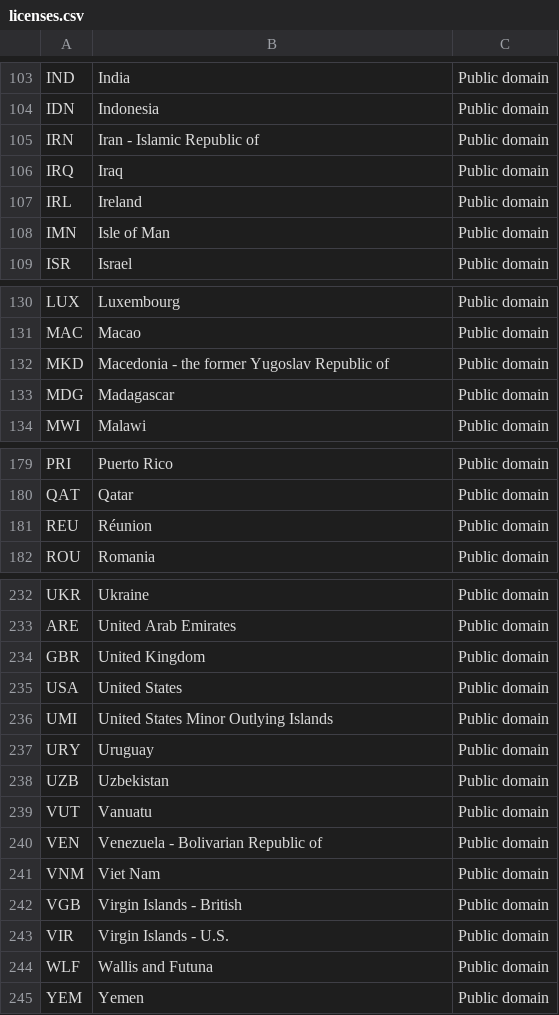
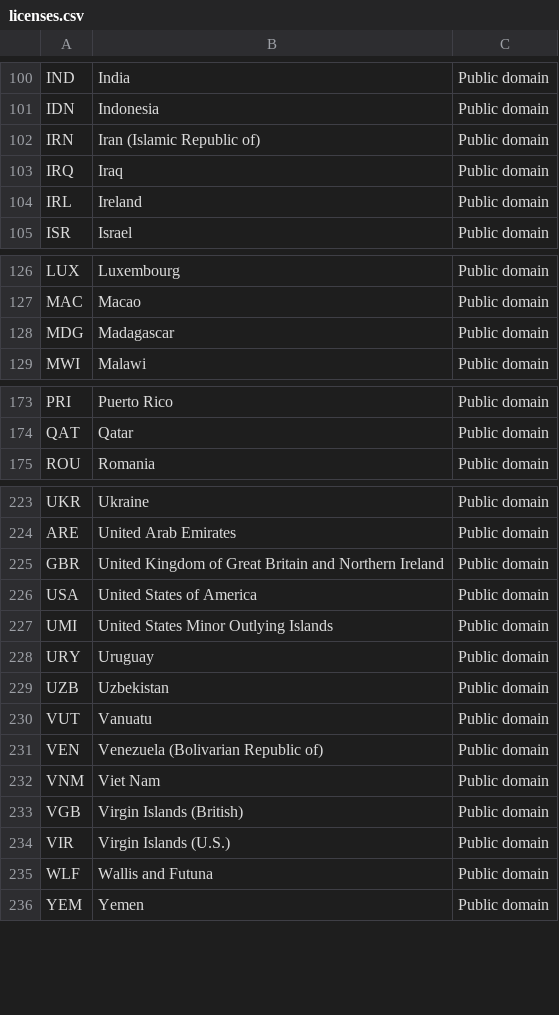
Before and after one commit to linssen/country-flag-icons, a CSV file: licenses.csv, drawn as a sheet; only a part is shown, gaps mark what is left out; the diff covers the shown part only.

```diff
--- a/licenses.csv
+++ b/licenses.csv
@@ -104,6 +101,5 @@ IND,India,Public domain
 IDN,Indonesia,Public domain
-IRN,Iran - Islamic Republic of,Public domain
+IRN,Iran (Islamic Republic of),Public domain
 IRQ,Iraq,Public domain
 IRL,Ireland,Public domain
-IMN,Isle of Man,Public domain
 ISR,Israel,Public domain
@@ -131,3 +127,2 @@ LUX,Luxembourg,Public domain
 MAC,Macao,Public domain
-MKD,Macedonia - the former Yugoslav Republic of,Public domain
 MDG,Madagascar,Public domain
@@ -180,3 +174,2 @@ PRI,Puerto Rico,Public domain
 QAT,Qatar,Public domain
-REU,Réunion,Public domain
 ROU,Romania,Public domain
@@ -233,4 +224,4 @@ UKR,Ukraine,Public domain
 ARE,United Arab Emirates,Public domain
-GBR,United Kingdom,Public domain
-USA,United States,Public domain
+GBR,United Kingdom of Great Britain and Northern Ireland,Public domain
+USA,United States of America,Public domain
 UMI,United States Minor Outlying Islands,Public domain
@@ -239,6 +230,6 @@ UZB,Uzbekistan,Public domain
 VUT,Vanuatu,Public domain
-VEN,Venezuela - Bolivarian Republic of,Public domain
+VEN,Venezuela (Bolivarian Republic of),Public domain
 VNM,Viet Nam,Public domain
-VGB,Virgin Islands - British,Public domain
-VIR,Virgin Islands - U.S.,Public domain
+VGB,Virgin Islands (British),Public domain
+VIR,Virgin Islands (U.S.),Public domain
 WLF,Wallis and Futuna,Public domain
```
Also changed, not shown: 3 added rows, 9 removed rows and 11 edited cells elsewhere in this file, 5 other files.
